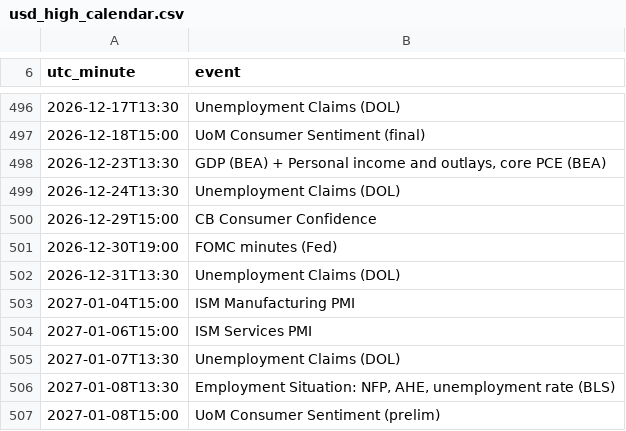
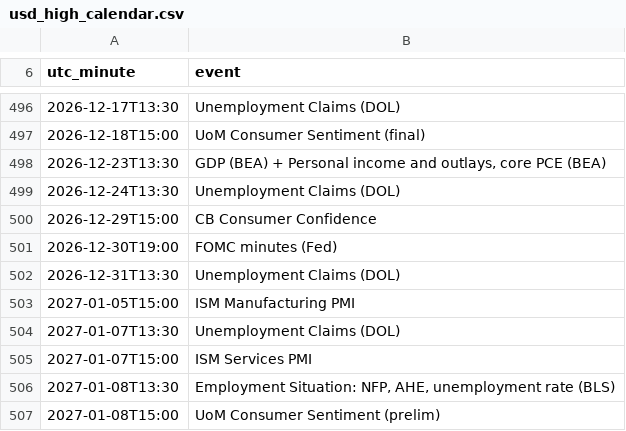
Before and after one commit to hoangk56/AgentFxTrading, a CSV file: cBot/seeds/usd_high_calendar.csv, drawn as a sheet; only a part is shown, gaps mark what is left out.

```diff
--- a/cBot/seeds/usd_high_calendar.csv
+++ b/cBot/seeds/usd_high_calendar.csv
@@ -502,5 +502,5 @@ utc_minute,event
 2026-12-31T13:30,Unemployment Claims (DOL)
-2027-01-04T15:00,ISM Manufacturing PMI
-2027-01-06T15:00,ISM Services PMI
+2027-01-05T15:00,ISM Manufacturing PMI
 2027-01-07T13:30,Unemployment Claims (DOL)
+2027-01-07T15:00,ISM Services PMI
 2027-01-08T13:30,"Employment Situation: NFP, AHE, unemployment rate (BLS)"
```
Also changed, not shown: research/results/portfolio/gold_level_cbot/calendar/fetch_log.tsv, research/results/portfolio/gold_level_cbot/usd_high_fwd.csv, 4 other files.
